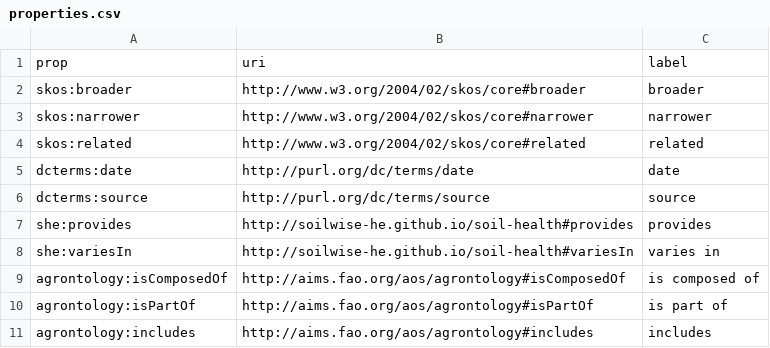
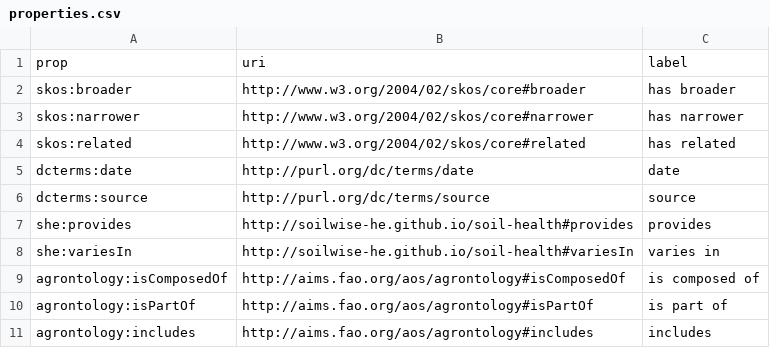
Before and after one commit to soilwise-he/soil-health-knowledge-graph, a CSV file: in_ontovocabs/properties.csv, drawn as a sheet; only a part is shown; the diff covers the shown part only.

```diff
--- a/in_ontovocabs/properties.csv
+++ b/in_ontovocabs/properties.csv
@@ -1,5 +1,5 @@
 prop,uri,label
-skos:broader,http://www.w3.org/2004/02/skos/core#broader,broader
-skos:narrower,http://www.w3.org/2004/02/skos/core#narrower,narrower
-skos:related,http://www.w3.org/2004/02/skos/core#related,related
+skos:broader,http://www.w3.org/2004/02/skos/core#broader,has broader
+skos:narrower,http://www.w3.org/2004/02/skos/core#narrower,has narrower
+skos:related,http://www.w3.org/2004/02/skos/core#related,has related
 dcterms:date,http://purl.org/dc/terms/date,date
```
Also changed, not shown: 43 added rows elsewhere in this file, 1 other file.
